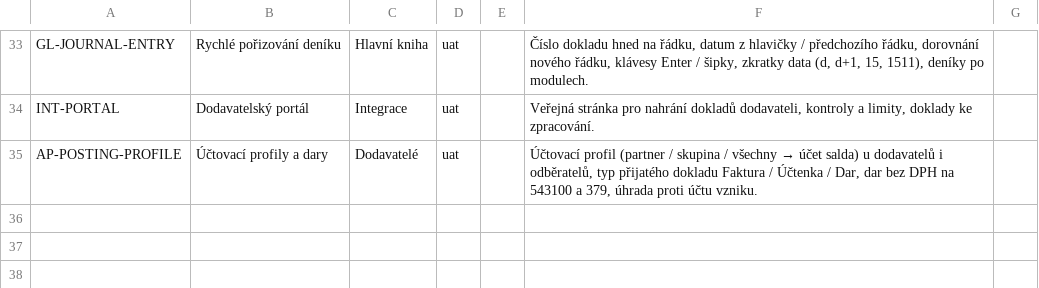
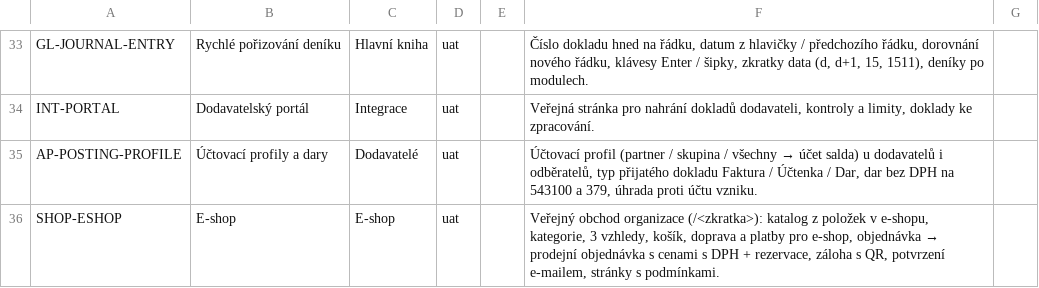
Before and after one commit to bregovic/shanon, a CSV file: docs/qa/1-funkce.csv, drawn as a sheet; only a part is shown, gaps mark what is left out; the diff names each change by its address in the sheet, - before the commit and + after, or states it on an @@ line.

```diff
--- a/docs/qa/1-funkce.csv
+++ b/docs/qa/1-funkce.csv
+row 36: SHOP-ESHOP | E-shop | E-shop | uat |  | Veřejný obchod organizace (/<zkratka>): katalog z položek v e-shopu, kategorie, 3 vzhledy, košík, doprava a platby pro e-shop, objednávka → prodejní objednávka s cenami s DPH + rezervace, záloha s QR, potvrzení e-mailem, stránky s podmínkami.
```
Also changed, not shown: docs/qa/2-scenare.csv, docs/qa/3-pozadavky.csv, 31 other files.
